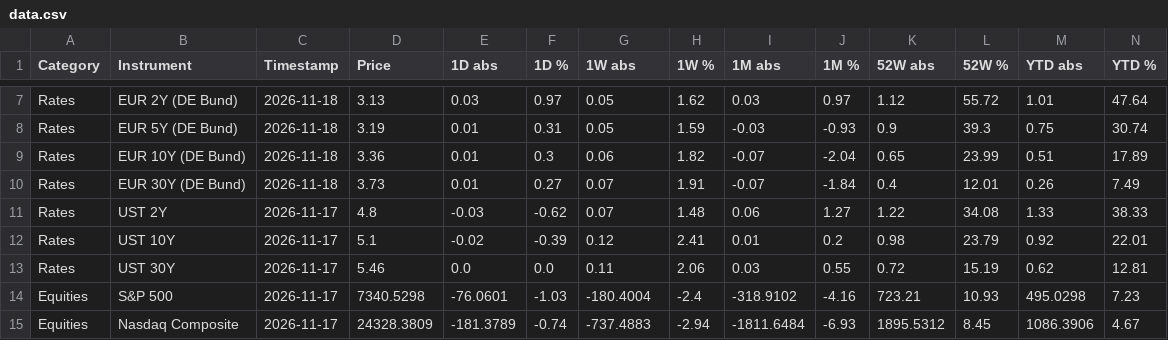
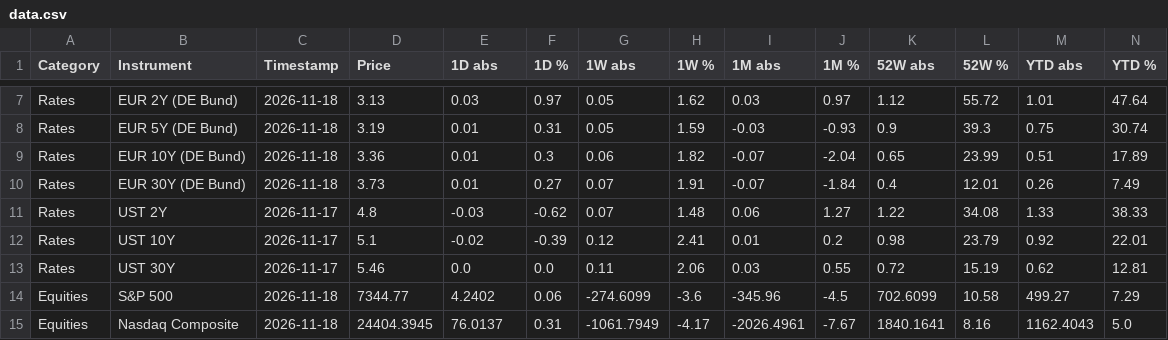
Before and after one commit to FloKlinge/finance-dashboard, a CSV file: data.csv, drawn as a sheet; only a part is shown, gaps mark what is left out; the diff covers the shown part only.

```diff
--- a/data.csv
+++ b/data.csv
@@ -13,3 +13,3 @@ Rates,UST 10Y,2026-11-17,5.1,-0.02,-0.39,0.12,2.41,0.01,0.2,0.98,23.79,0.92,22.0
 Rates,UST 30Y,2026-11-17,5.46,0.0,0.0,0.11,2.06,0.03,0.55,0.72,15.19,0.62,12.81
-Equities,S&P 500,2026-11-17,7340.5298,-76.0601,-1.03,-180.4004,-2.4,-318.9102,-4.16,723.21,10.93,495.0298,7.23
-Equities,Nasdaq Composite,2026-11-17,24328.3809,-181.3789,-0.74,-737.4883,-2.94,-1811.6484,-6.93,1895.5312,8.45,1086.3906,4.67
+Equities,S&P 500,2026-11-18,7344.77,4.2402,0.06,-274.6099,-3.6,-345.96,-4.5,702.6099,10.58,499.27,7.29
+Equities,Nasdaq Composite,2026-11-18,24404.3945,76.0137,0.31,-1061.7949,-4.17,-2026.4961,-7.67,1840.1641,8.16,1162.4043,5.0
```
Also changed, not shown: 121 edited cells elsewhere in this file, 1 other file.
